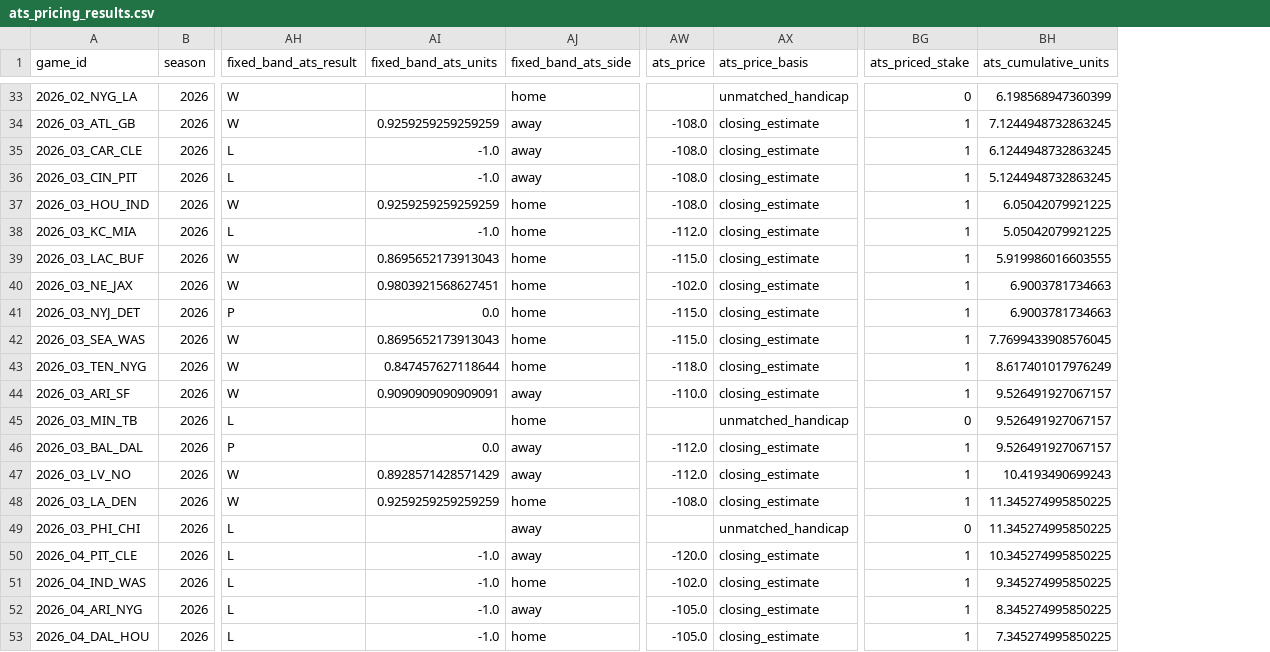
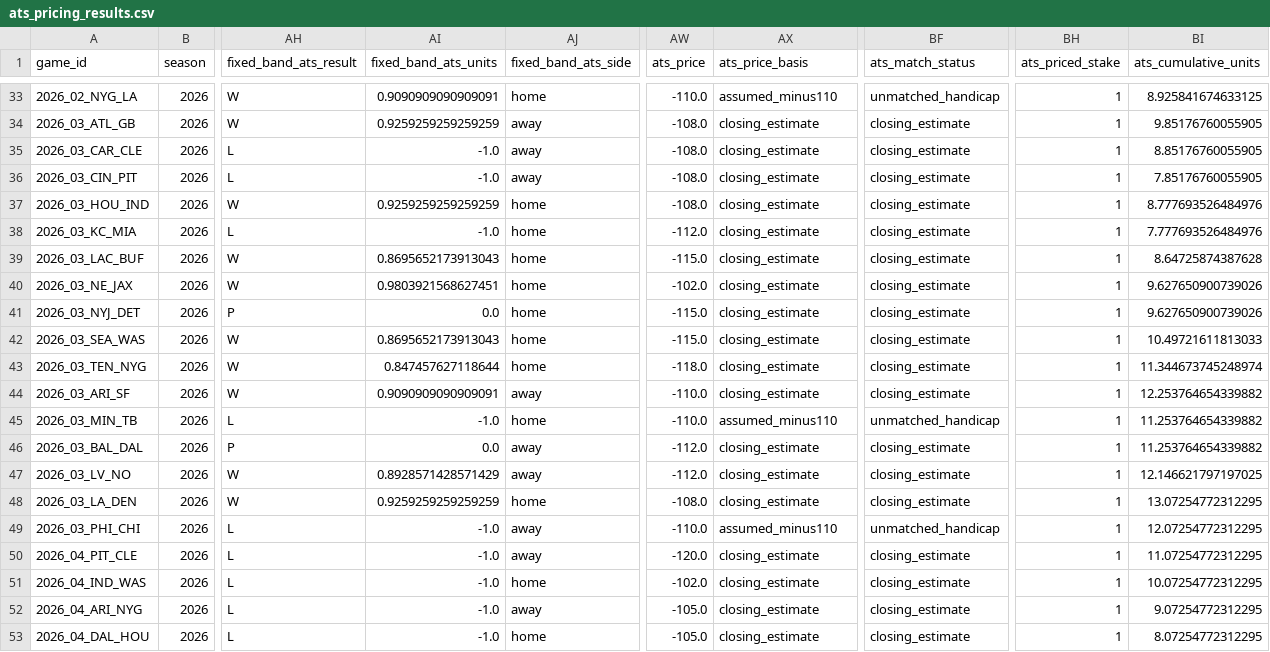
Before and after one commit to Dave356w/NFL-MODEL, a CSV file: data/latest/ats_pricing_results.csv, drawn as a sheet; only a part is shown, gaps mark what is left out; addresses are those after the commit; the diff covers the shown part only; the diff names each change by its address in the sheet, - before the commit and + after, or states it on an @@ line.

Commit message:
Pool unmatched ATS picks at explicitly assumed minus 110 prices

```diff
--- a/data/latest/ats_pricing_results.csv
+++ b/data/latest/ats_pricing_results.csv
+column BF (ats_match_status), rows 33-53: unmatched_handicap | closing_estimate | closing_estimate | closing_estimate | closing_estimate | closing_estimate | closing_estimate | closing_estimate | closing_estimate | closing_estimate | closing_estimate | closing_estimate | unmatched_handicap | closing_estimate | closing_estimate | closing_estimate | unmatched_handicap | closing_estimate | closing_estimate | closing_estimate | closing_estimate
-AI33 (fixed_band_ats_units): (empty)
+AI33 (fixed_band_ats_units): 0.9090909090909091
-AW33 (ats_price): (empty)
+AW33 (ats_price): -110.0
-AX33 (ats_price_basis): unmatched_handicap
+AX33 (ats_price_basis): assumed_minus110
-BH33 (ats_priced_stake): 0
+BH33 (ats_priced_stake): 1
-BI33 (ats_cumulative_units): 6.198568947360399
+BI33 (ats_cumulative_units): 8.925841674633125
-BI34 (ats_cumulative_units): 7.1244948732863245
+BI34 (ats_cumulative_units): 9.85176760055905
-BI35 (ats_cumulative_units): 6.1244948732863245
+BI35 (ats_cumulative_units): 8.85176760055905
-BI36 (ats_cumulative_units): 5.1244948732863245
+BI36 (ats_cumulative_units): 7.85176760055905
-BI37 (ats_cumulative_units): 6.05042079921225
+BI37 (ats_cumulative_units): 8.777693526484976
-BI38 (ats_cumulative_units): 5.05042079921225
+BI38 (ats_cumulative_units): 7.777693526484976
-BI39 (ats_cumulative_units): 5.919986016603555
+BI39 (ats_cumulative_units): 8.64725874387628
-BI40:BI41 (ats_cumulative_units): 6.9003781734663
+BI40:BI41 (ats_cumulative_units): 9.627650900739026
-BI42 (ats_cumulative_units): 7.7699433908576045
+BI42 (ats_cumulative_units): 10.49721611813033
-BI43 (ats_cumulative_units): 8.617401017976249
+BI43 (ats_cumulative_units): 11.344673745248974
-BI44 (ats_cumulative_units): 9.526491927067157
+BI44 (ats_cumulative_units): 12.253764654339882
-AI45 (fixed_band_ats_units): (empty)
+AI45 (fixed_band_ats_units): -1.0
-AW45 (ats_price): (empty)
+AW45 (ats_price): -110.0
-AX45 (ats_price_basis): unmatched_handicap
+AX45 (ats_price_basis): assumed_minus110
-BH45 (ats_priced_stake): 0
+BH45 (ats_priced_stake): 1
-BI45:BI46 (ats_cumulative_units): 9.526491927067157
+BI45:BI46 (ats_cumulative_units): 11.253764654339882
-BI47 (ats_cumulative_units): 10.4193490699243
+BI47 (ats_cumulative_units): 12.146621797197025
-BI48 (ats_cumulative_units): 11.345274995850225
+BI48 (ats_cumulative_units): 13.07254772312295
-AI49 (fixed_band_ats_units): (empty)
+AI49 (fixed_band_ats_units): -1.0
-AW49 (ats_price): (empty)
+AW49 (ats_price): -110.0
-AX49 (ats_price_basis): unmatched_handicap
+AX49 (ats_price_basis): assumed_minus110
-BH49 (ats_priced_stake): 0
+BH49 (ats_priced_stake): 1
-BI49 (ats_cumulative_units): 11.345274995850225
+BI49 (ats_cumulative_units): 12.07254772312295
-BI50 (ats_cumulative_units): 10.345274995850225
+BI50 (ats_cumulative_units): 11.07254772312295
-BI51 (ats_cumulative_units): 9.345274995850225
+BI51 (ats_cumulative_units): 10.07254772312295
-BI52 (ats_cumulative_units): 8.345274995850225
+BI52 (ats_cumulative_units): 9.07254772312295
-BI53 (ats_cumulative_units): 7.345274995850225
+BI53 (ats_cumulative_units): 8.07254772312295
```
Also changed, not shown: 143 edited cells elsewhere in this file, 6 other files.
